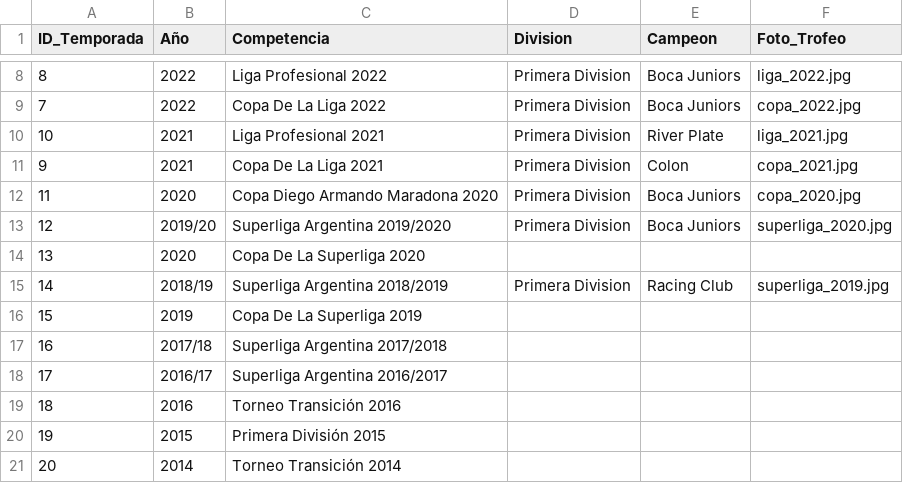
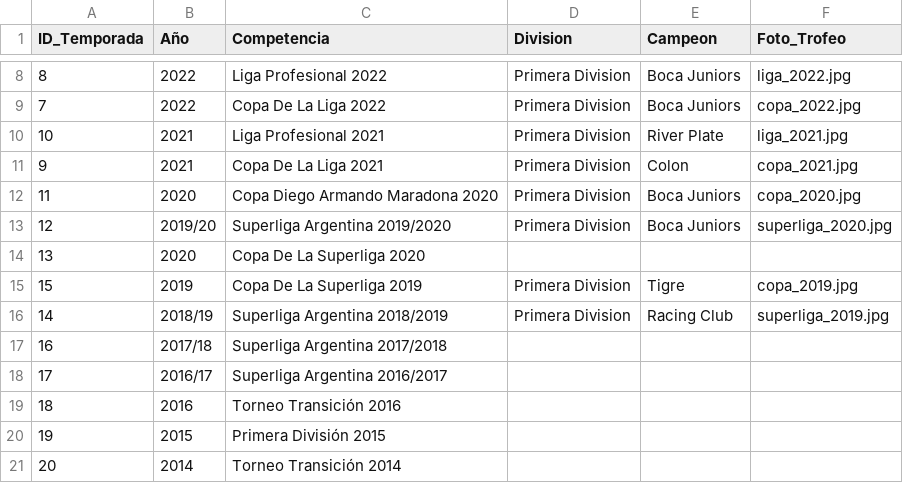
Before and after one commit to futbol-argentino/futbol-argentino, a CSV file: TEMPORADAS.csv, drawn as a sheet; only a part is shown, gaps mark what is left out; removed rows and columns are numbered as before the commit, all else as after; the diff names each change by its address in the sheet, - before the commit and + after, or states it on an @@ line.

Commit message:
Update TEMPORADAS.csv

```diff
--- a/TEMPORADAS.csv
+++ b/TEMPORADAS.csv
+row 15: 15 | 2019 | Copa De La Superliga 2019 | Primera Division | Tigre | copa_2019.jpg
-row 16: 15 | 2019 | Copa De La Superliga 2019
```
